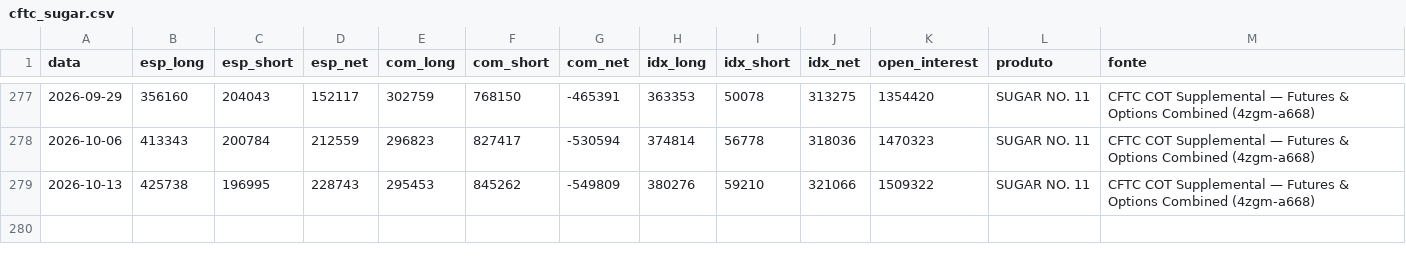
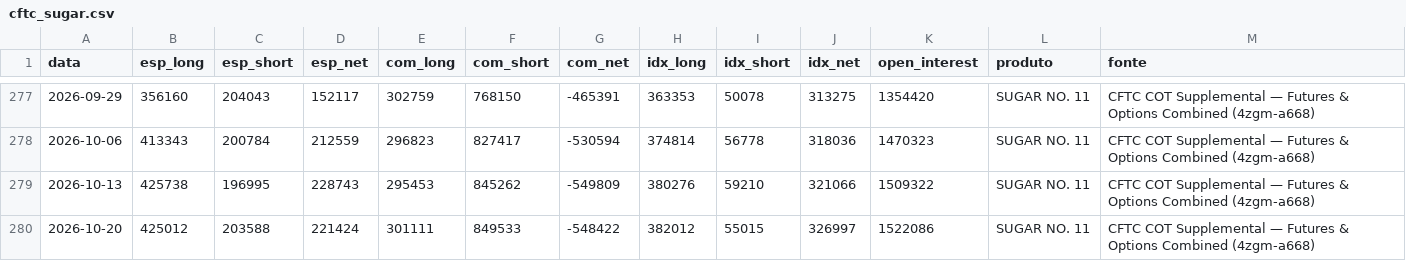
Before and after one commit to strongylis/sugar-intel, a CSV file: data/cftc_sugar.csv, drawn as a sheet; only a part is shown, gaps mark what is left out; the diff names each change by its address in the sheet, - before the commit and + after, or states it on an @@ line.

```diff
--- a/data/cftc_sugar.csv
+++ b/data/cftc_sugar.csv
+row 280: 2026-10-20 | 425012 | 203588 | 221424 | 301111 | 849533 | -548422 | 382012 | 55015 | 326997 | 1522086 | SUGAR NO. 11 | CFTC COT Supplemental — Futures & Options Combined (4zgm-a668)
```
Also changed, not shown: data/abicom_ppi.csv, data/ny11_curva.csv, 10 other files.
